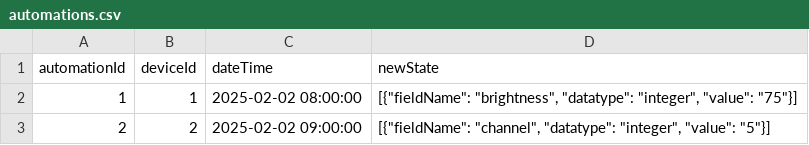
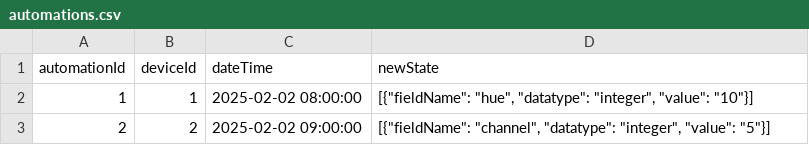
Before and after one commit to EcoCareSoftwareEngineering/backend, a CSV file: data/automations.csv, drawn as a sheet.

```diff
--- a/data/automations.csv
+++ b/data/automations.csv
@@ -1,3 +1,3 @@
 automationId,deviceId,dateTime,newState
-1,1,2025-02-02 08:00:00,"[{""fieldName"": ""brightness"", ""datatype"": ""integer"", ""value"": ""75""}]"
+1,1,2025-02-02 08:00:00,"[{""fieldName"": ""hue"", ""datatype"": ""integer"", ""value"": ""10""}]"
 2,2,2025-02-02 09:00:00,"[{""fieldName"": ""channel"", ""datatype"": ""integer"", ""value"": ""5""}]"
```
Also changed, not shown: data/iot_devices.csv, 6 other files.
